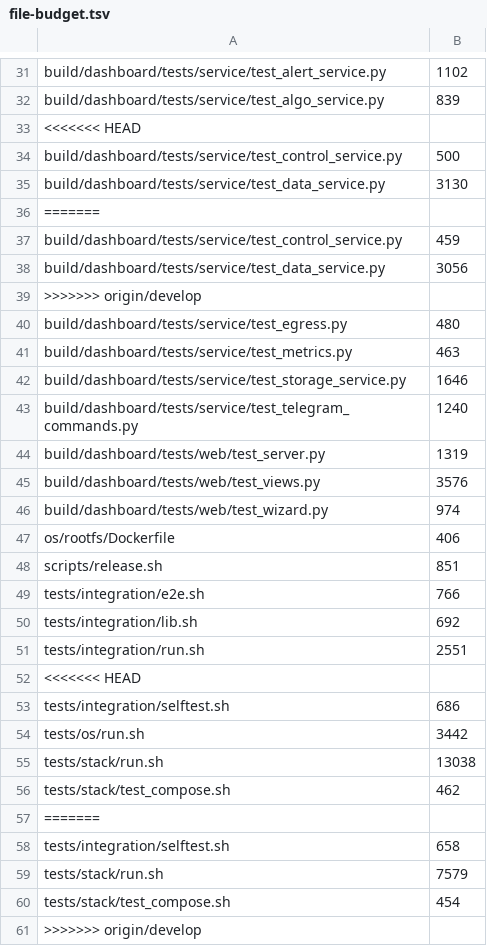
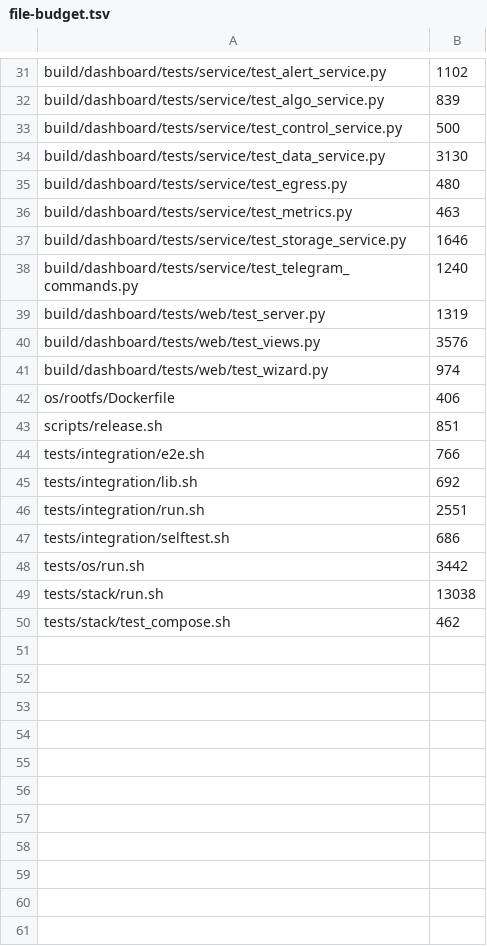
Before and after one commit to p2pool-starter-stack/p2pool-starter-stack, a TSV file: docs/dev/file-budget.tsv, drawn as a sheet; only a part is shown, gaps mark what is left out; the diff names each change by its address in the sheet, - before the commit and + after, or states it on an @@ line.

```diff
--- a/docs/dev/file-budget.tsv
+++ b/docs/dev/file-budget.tsv
-row 33: <<<<<<< HEAD
-row 36: =======
-row 37: build/dashboard/tests/service/test_control_service.py | 459
-row 38: build/dashboard/tests/service/test_data_service.py | 3056
-row 39: >>>>>>> origin/develop
-row 52: <<<<<<< HEAD
-row 57: =======
-row 58: tests/integration/selftest.sh | 658
-row 59: tests/stack/run.sh | 7579
-row 60: tests/stack/test_compose.sh | 454
-row 61: >>>>>>> origin/develop
```
